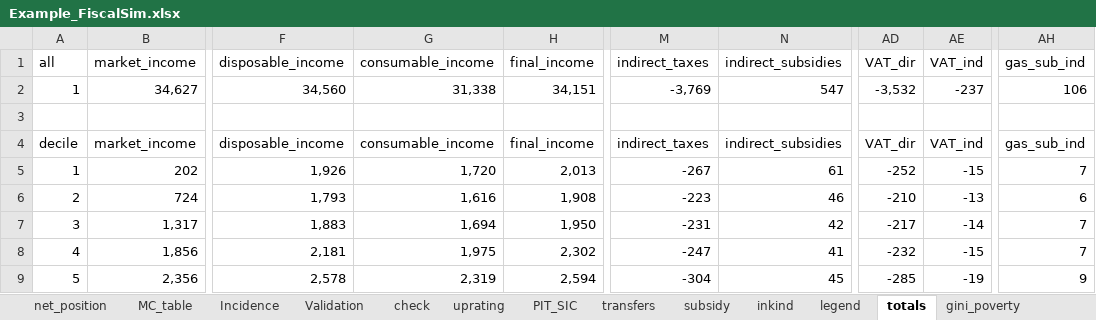
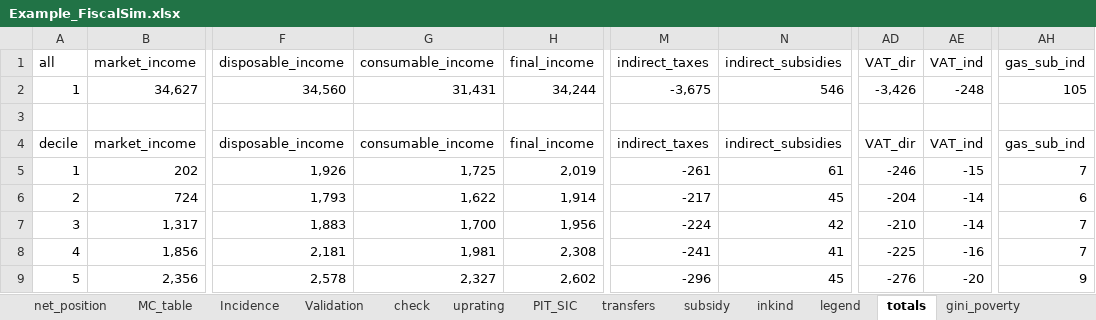
Before and after one commit to wbEPL/Example_FiscalSim, an Excel workbook: 03.Tool/Example_FiscalSim.xlsx, sheet totals, drawn as a sheet; only a part is shown, gaps mark what is left out; values as stored, in another font and other column widths than the file's, no borders; the diff covers the shown part only; the diff names each change by its address in the sheet, - before the commit and + after, or states it on an @@ line.

```diff
--- a/03.Tool/Example_FiscalSim.xlsx (sheet totals)
+++ b/03.Tool/Example_FiscalSim.xlsx (sheet totals)
-G2 (consumable_income): 31,338
+G2 (consumable_income): 31,431
-H2 (final_income): 34,151
+H2 (final_income): 34,244
-M2 (indirect_taxes): -3,769
+M2 (indirect_taxes): -3,675
-N2 (indirect_subsidies): 547
+N2 (indirect_subsidies): 546
-AD2 (VAT_dir): -3,532
+AD2 (VAT_dir): -3,426
-AE2 (VAT_ind): -237
+AE2 (VAT_ind): -248
-AH2 (gas_sub_ind): 106
+AH2 (gas_sub_ind): 105
-G5 (consumable_income): 1,720
+G5 (consumable_income): 1,725
-H5 (final_income): 2,013
+H5 (final_income): 2,019
-M5 (indirect_taxes): -267
+M5 (indirect_taxes): -261
-AD5 (VAT_dir): -252
+AD5 (VAT_dir): -246
-G6 (consumable_income): 1,616
+G6 (consumable_income): 1,622
-H6 (final_income): 1,908
+H6 (final_income): 1,914
-M6 (indirect_taxes): -223
+M6 (indirect_taxes): -217
-N6 (indirect_subsidies): 46
+N6 (indirect_subsidies): 45
-AD6 (VAT_dir): -210
+AD6 (VAT_dir): -204
-AE6 (VAT_ind): -13
+AE6 (VAT_ind): -14
-G7 (consumable_income): 1,694
+G7 (consumable_income): 1,700
-H7 (final_income): 1,950
+H7 (final_income): 1,956
-M7 (indirect_taxes): -231
+M7 (indirect_taxes): -224
-AD7 (VAT_dir): -217
+AD7 (VAT_dir): -210
-G8 (consumable_income): 1,975
+G8 (consumable_income): 1,981
-H8 (final_income): 2,302
+H8 (final_income): 2,308
-M8 (indirect_taxes): -247
+M8 (indirect_taxes): -241
-AD8 (VAT_dir): -232
+AD8 (VAT_dir): -225
-AE8 (VAT_ind): -15
+AE8 (VAT_ind): -16
-G9 (consumable_income): 2,319
+G9 (consumable_income): 2,327
-H9 (final_income): 2,594
+H9 (final_income): 2,602
-M9 (indirect_taxes): -304
+M9 (indirect_taxes): -296
-AD9 (VAT_dir): -285
+AD9 (VAT_dir): -276
-AE9 (VAT_ind): -19
+AE9 (VAT_ind): -20
```
Also changed, not shown: 1 added row, 1 removed row and 314 edited cells elsewhere in this sheet, sheet net_position, sheet MC_table, sheet all, sheet IO, sheet Incidence, sheet gini_poverty, 4 more sheets, formulas that keep their value, hidden cells, charts or pictures, 7 other files.
